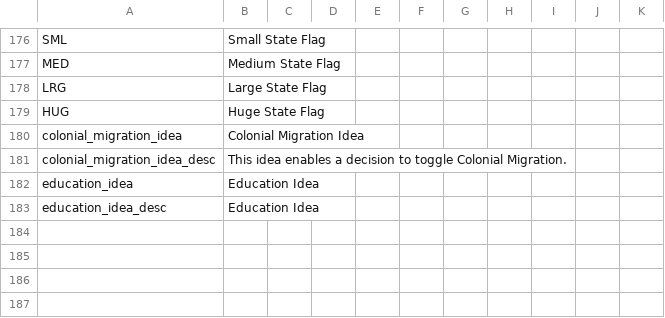
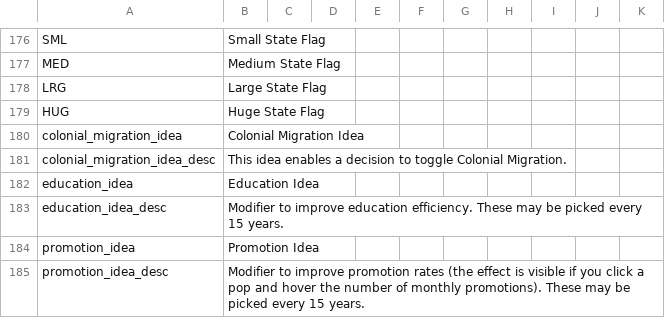
Before and after one commit to thecompanionnoob/Companion-Balance-Mod-experimental, a CSV file: CBM/localisation/CBM_other.csv, drawn as a sheet; only a part is shown, gaps mark what is left out.

Commit message:
generalized promotion

```diff
--- a/CBM/localisation/CBM_other.csv
+++ b/CBM/localisation/CBM_other.csv
@@ -182,2 +182,4 @@ colonial_migration_idea_desc;This idea enables a decision to toggle Colonial Mig
 education_idea;Education Idea;;;;;;
-education_idea_desc;Education Idea;;;;;;
+education_idea_desc;Modifier to improve education efficiency. These may be picked every 15 years.;;;;;;
+promotion_idea;Promotion Idea;;;;;;
+promotion_idea_desc;Modifier to improve promotion rates (the effect is visible if you click a pop and hover the number of monthly promotions). These may be picked every 15 years.;;;;;;
```
Also changed, not shown: CBM/localisation/CBM_decisions.csv, 4 other files.
